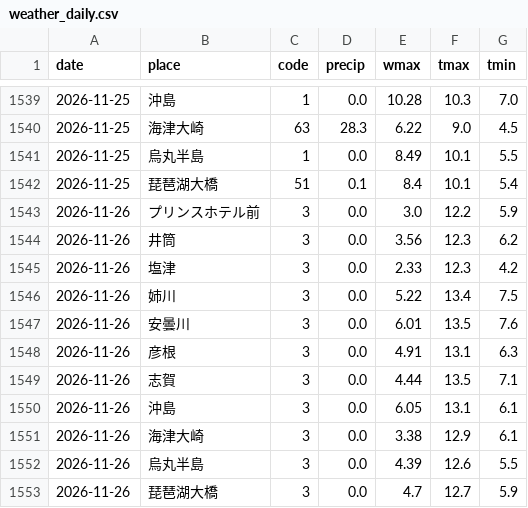
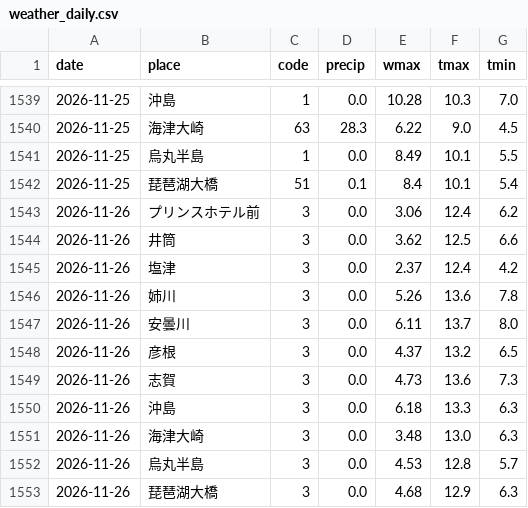
Before and after one commit to biwafishing/biwako-opendata, a CSV file: data/weather_daily.csv, drawn as a sheet; only a part is shown, gaps mark what is left out.

```diff
--- a/data/weather_daily.csv
+++ b/data/weather_daily.csv
@@ -1542,12 +1542,12 @@ date,place,code,precip,wmax,tmax,tmin
 2026-11-25,琵琶湖大橋,51,0.1,8.4,10.1,5.4
-2026-11-26,プリンスホテル前,3,0.0,3.0,12.2,5.9
-2026-11-26,井筒,3,0.0,3.56,12.3,6.2
-2026-11-26,塩津,3,0.0,2.33,12.3,4.2
-2026-11-26,姉川,3,0.0,5.22,13.4,7.5
-2026-11-26,安曇川,3,0.0,6.01,13.5,7.6
-2026-11-26,彦根,3,0.0,4.91,13.1,6.3
-2026-11-26,志賀,3,0.0,4.44,13.5,7.1
-2026-11-26,沖島,3,0.0,6.05,13.1,6.1
-2026-11-26,海津大崎,3,0.0,3.38,12.9,6.1
-2026-11-26,烏丸半島,3,0.0,4.39,12.6,5.5
-2026-11-26,琵琶湖大橋,3,0.0,4.7,12.7,5.9
+2026-11-26,プリンスホテル前,3,0.0,3.06,12.4,6.2
+2026-11-26,井筒,3,0.0,3.62,12.5,6.6
+2026-11-26,塩津,3,0.0,2.37,12.4,4.2
+2026-11-26,姉川,3,0.0,5.26,13.6,7.8
+2026-11-26,安曇川,3,0.0,6.11,13.7,8.0
+2026-11-26,彦根,3,0.0,4.37,13.2,6.5
+2026-11-26,志賀,3,0.0,4.73,13.6,7.3
+2026-11-26,沖島,3,0.0,6.18,13.3,6.3
+2026-11-26,海津大崎,3,0.0,3.48,13.0,6.3
+2026-11-26,烏丸半島,3,0.0,4.53,12.8,5.7
+2026-11-26,琵琶湖大橋,3,0.0,4.68,12.9,6.3
```
Also changed, not shown: data/observations.csv, data/rivers.csv, 5 other files.
